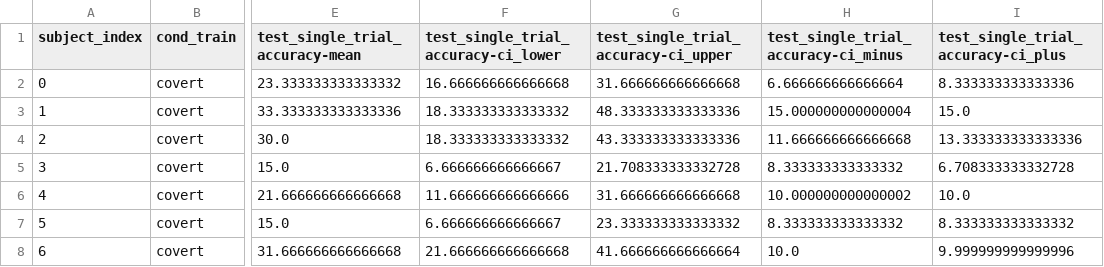
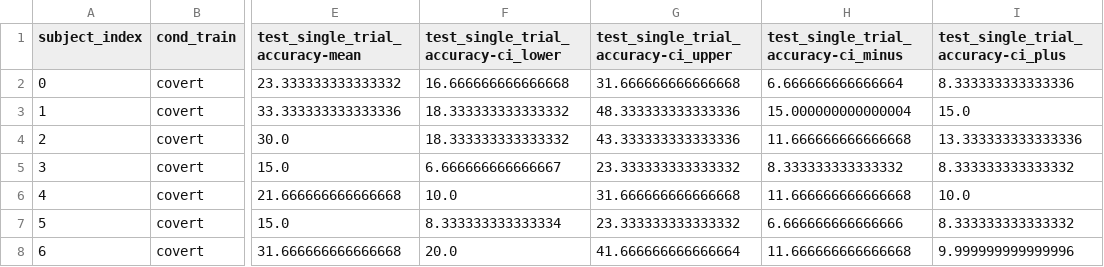
Before and after one commit to arnevdk/sspgi-patient-paper, a CSV file: data/cross_results_covert_covert_viz.csv, drawn as a sheet; only a part is shown, gaps mark what is left out; the diff names each change by its address in the sheet, - before the commit and + after, or states it on an @@ line.

```diff
--- a/data/cross_results_covert_covert_viz.csv
+++ b/data/cross_results_covert_covert_viz.csv
-G5: 21.708333333332728
+G5: 23.333333333333332
-I5: 6.708333333332728
+I5: 8.333333333333332
-F6: 11.666666666666666
+F6: 10.0
-H6: 10.000000000000002
+H6: 11.666666666666668
-F7: 6.666666666666667
+F7: 8.333333333333334
-H7: 8.333333333333332
+H7: 6.666666666666666
-F8: 21.666666666666668
+F8: 20.0
-H8: 10.0
+H8: 11.666666666666668
```
Also changed, not shown: data/cross_results_covert_overt_viz.csv, data/cross_results_overt_overt_viz.csv, 17 other files.
